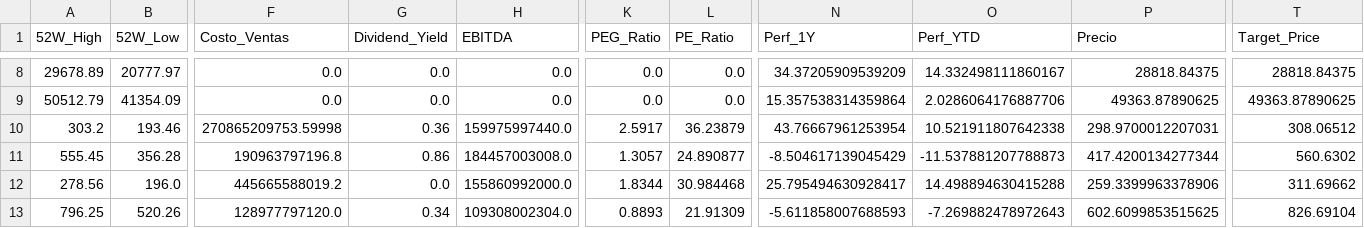
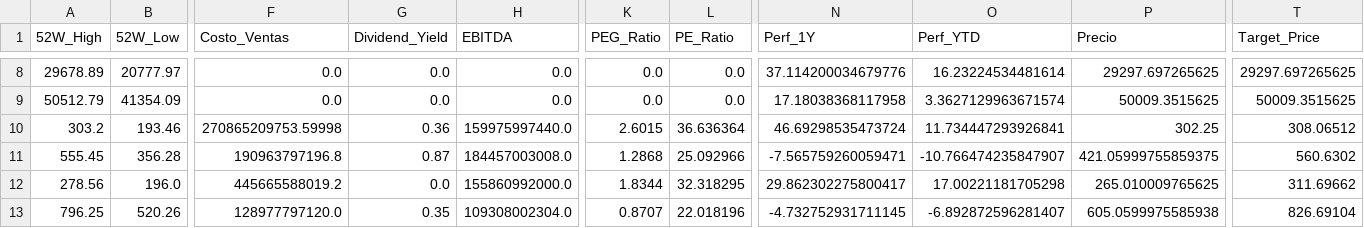
Before and after one commit to nicolasbobadillat/Indicadores, a CSV file: data_kpi.csv, drawn as a sheet; only a part is shown, gaps mark what is left out; the diff covers the shown part only; the diff names each change by its address in the sheet, - before the commit and + after, or states it on an @@ line.

```diff
--- a/data_kpi.csv
+++ b/data_kpi.csv
-N8 (Perf_1Y): 34.37205909539209
+N8 (Perf_1Y): 37.114200034679776
-O8 (Perf_YTD): 14.332498111860167
+O8 (Perf_YTD): 16.23224534481614
-P8 (Precio): 28818.84375
+P8 (Precio): 29297.697265625
-T8 (Target_Price): 28818.84375
+T8 (Target_Price): 29297.697265625
-N9 (Perf_1Y): 15.357538314359864
+N9 (Perf_1Y): 17.18038368117958
-O9 (Perf_YTD): 2.0286064176887706
+O9 (Perf_YTD): 3.3627129963671574
-P9 (Precio): 49363.87890625
+P9 (Precio): 50009.3515625
-T9 (Target_Price): 49363.87890625
+T9 (Target_Price): 50009.3515625
-K10 (PEG_Ratio): 2.5917
+K10 (PEG_Ratio): 2.6015
-L10 (PE_Ratio): 36.23879
+L10 (PE_Ratio): 36.636364
-N10 (Perf_1Y): 43.76667961253954
+N10 (Perf_1Y): 46.69298535473724
-O10 (Perf_YTD): 10.521911807642338
+O10 (Perf_YTD): 11.734447293926841
-P10 (Precio): 298.9700012207031
+P10 (Precio): 302.25
-G11 (Dividend_Yield): 0.86
+G11 (Dividend_Yield): 0.87
-K11 (PEG_Ratio): 1.3057
+K11 (PEG_Ratio): 1.2868
-L11 (PE_Ratio): 24.890877
+L11 (PE_Ratio): 25.092966
-N11 (Perf_1Y): -8.504617139045429
+N11 (Perf_1Y): -7.565759260059471
-O11 (Perf_YTD): -11.537881207788873
+O11 (Perf_YTD): -10.766474235847907
-P11 (Precio): 417.4200134277344
+P11 (Precio): 421.05999755859375
-L12 (PE_Ratio): 30.984468
+L12 (PE_Ratio): 32.318295
-N12 (Perf_1Y): 25.795494630928417
+N12 (Perf_1Y): 29.862302275800417
-O12 (Perf_YTD): 14.498894630415288
+O12 (Perf_YTD): 17.00221181705298
-P12 (Precio): 259.3399963378906
+P12 (Precio): 265.010009765625
-G13 (Dividend_Yield): 0.34
+G13 (Dividend_Yield): 0.35
-K13 (PEG_Ratio): 0.8893
+K13 (PEG_Ratio): 0.8707
-L13 (PE_Ratio): 21.91309
+L13 (PE_Ratio): 22.018196
-N13 (Perf_1Y): -5.611858007688593
+N13 (Perf_1Y): -4.732752931711145
-O13 (Perf_YTD): -7.269882478972643
+O13 (Perf_YTD): -6.892872596281407
-P13 (Precio): 602.6099853515625
+P13 (Precio): 605.0599975585938
```
Also changed, not shown: 133 edited cells elsewhere in this file, data_history.csv, data_macro.csv.
